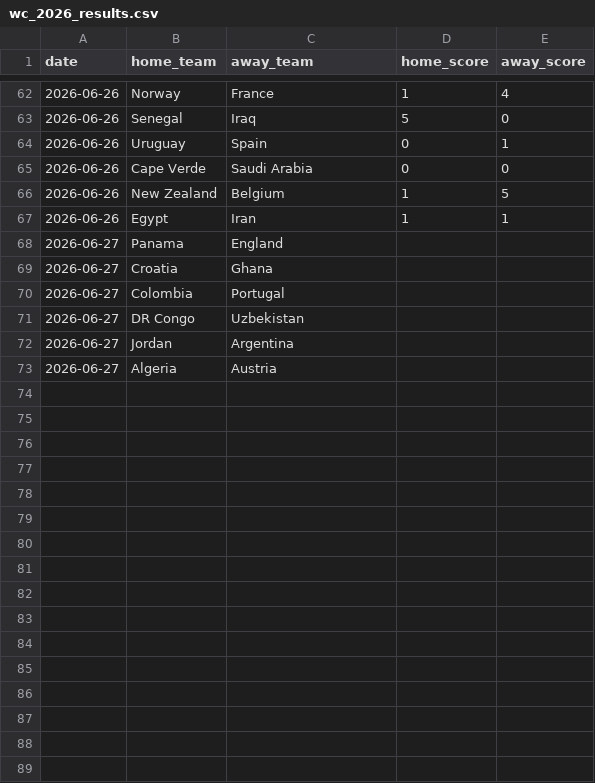
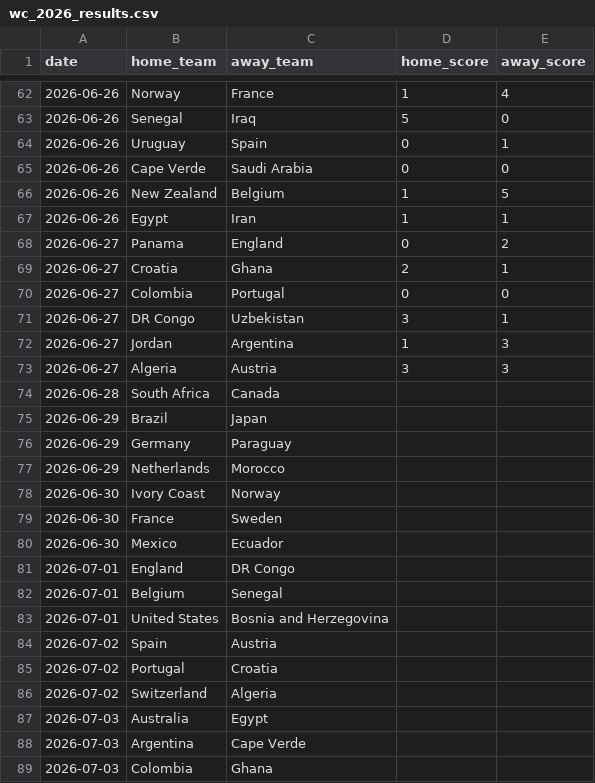
Before and after one commit to natelfy/NBA_Predictor, a CSV file: data/wc_2026_results.csv, drawn as a sheet; only a part is shown, gaps mark what is left out.

Commit message:
tiens

```diff
--- a/data/wc_2026_results.csv
+++ b/data/wc_2026_results.csv
@@ -67,7 +67,23 @@ date,home_team,away_team,home_score,away_score
 2026-06-26,Egypt,Iran,1,1
-2026-06-27,Panama,England,,
-2026-06-27,Croatia,Ghana,,
-2026-06-27,Colombia,Portugal,,
-2026-06-27,DR Congo,Uzbekistan,,
-2026-06-27,Jordan,Argentina,,
-2026-06-27,Algeria,Austria,,
+2026-06-27,Panama,England,0,2
+2026-06-27,Croatia,Ghana,2,1
+2026-06-27,Colombia,Portugal,0,0
+2026-06-27,DR Congo,Uzbekistan,3,1
+2026-06-27,Jordan,Argentina,1,3
+2026-06-27,Algeria,Austria,3,3
+2026-06-28,South Africa,Canada,,
+2026-06-29,Brazil,Japan,,
+2026-06-29,Germany,Paraguay,,
+2026-06-29,Netherlands,Morocco,,
+2026-06-30,Ivory Coast,Norway,,
+2026-06-30,France,Sweden,,
+2026-06-30,Mexico,Ecuador,,
+2026-07-01,England,DR Congo,,
+2026-07-01,Belgium,Senegal,,
+2026-07-01,United States,Bosnia and Herzegovina,,
+2026-07-02,Spain,Austria,,
+2026-07-02,Portugal,Croatia,,
+2026-07-02,Switzerland,Algeria,,
+2026-07-03,Australia,Egypt,,
+2026-07-03,Argentina,Cape Verde,,
+2026-07-03,Colombia,Ghana,,
```
